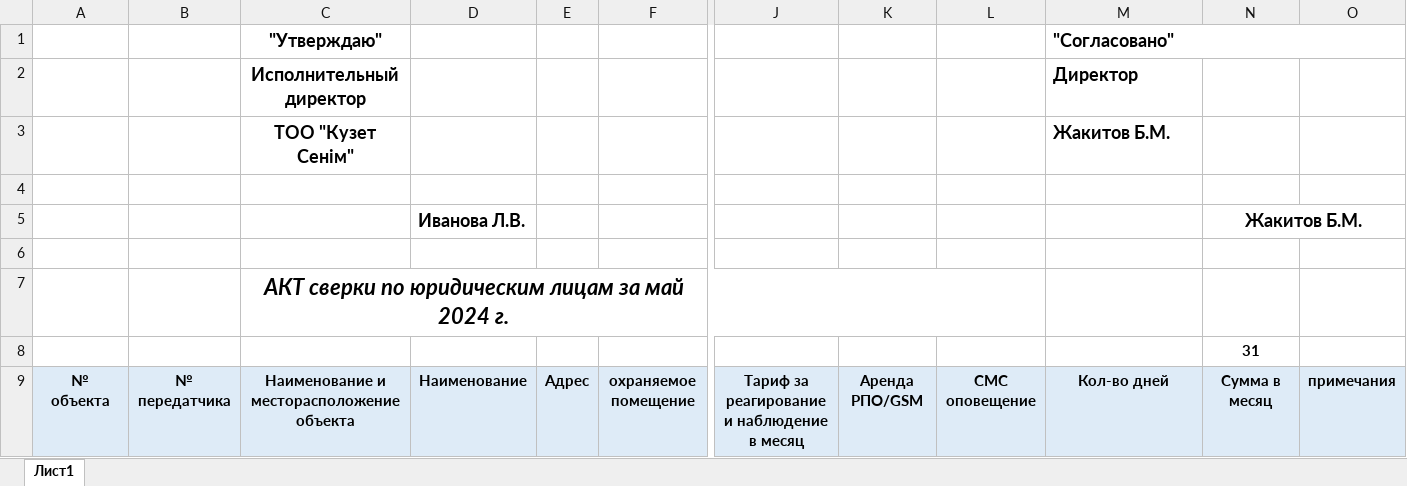
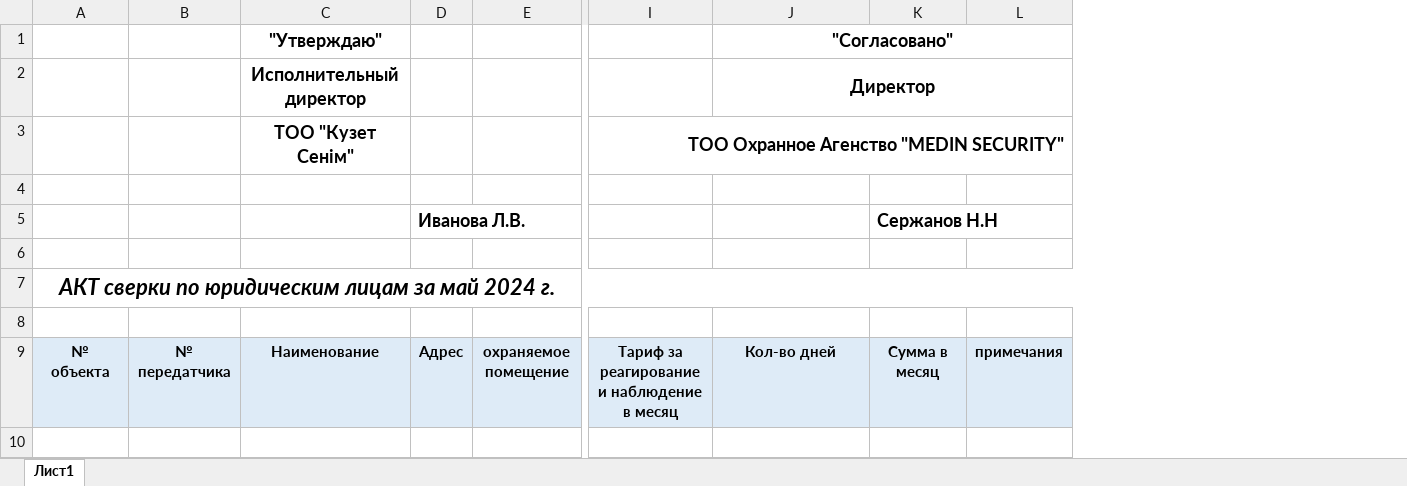
Before and after one commit to vladislav60/crm-ktsNew-test, an Excel workbook: media/medin_download_fiz.xlsx, sheet Лист1, drawn as a sheet; only a part is shown, gaps mark what is left out; values as stored, in another font and other column widths than the file's, no borders; removed rows and columns are numbered as before the commit, all else as after; rows hold the shown columns only; the diff names each change by its address in the sheet, - before the commit and + after, or states it on an @@ line.

```diff
--- a/media/medin_download_fiz.xlsx (sheet Лист1)
+++ b/media/medin_download_fiz.xlsx (sheet Лист1)
-column D, row 9: Наименование
-column K, row 9: Аренда РПО/GSM
-column L, row 9: СМС оповещение
-J1:J2 alignment: left
+J1:J2 alignment: center
+J2:L2 merged
-row 3:  |  | ТОО "Кузет Сенiм" |  |  |  |  |  |  | Жакитов Б.М.
+row 3:  |  | ТОО "Кузет Сенiм" |  |  | ТОО Охранное Агенство "MEDIN SECURITY"
-row 5:  |  |  | Иванова Л.В. |  |  |  |  |  |  | Жакитов Б.М.
+row 5:  |  |  | Иванова Л.В. |  |  |  | Сержанов Н.Н
-row 7:  |  | АКТ сверки по юридическим лицам за май 2024 г.
+row 7: АКТ сверки по юридическим лицам за май 2024 г.
-K8: 31
+K8: (empty)
-C9 ("Утверждаю"): Наименование и месторасположение объекта
+C9 ("Утверждаю"): Наименование
```
Also changed, not shown: media/2joy_download_fiz.xlsx, media/2joy_download_ur.xlsx, 30 other files.
